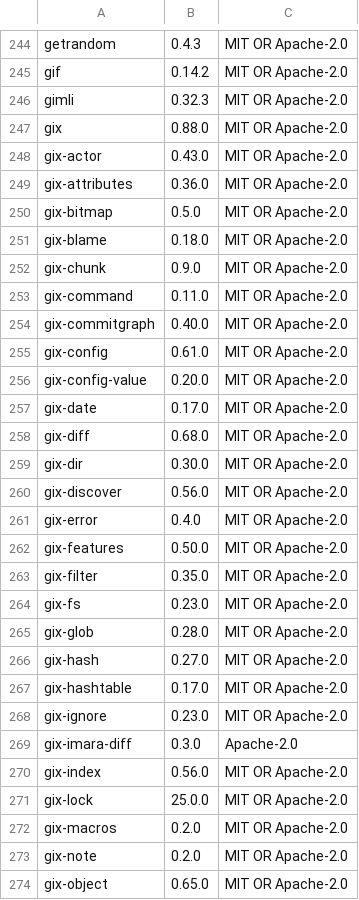
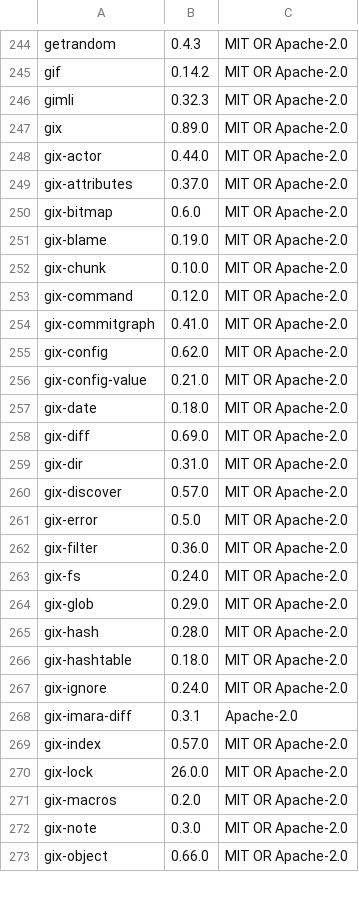
Before and after one commit to Auto-Explore/GitComet, a TSV file: crates/gitcomet-ui-gpui/assets/open_source_licenses.tsv, drawn as a sheet; only a part is shown, gaps mark what is left out; the diff covers the shown part only.

```diff
--- a/crates/gitcomet-ui-gpui/assets/open_source_licenses.tsv
+++ b/crates/gitcomet-ui-gpui/assets/open_source_licenses.tsv
@@ -246,29 +246,28 @@ gif	0.14.2	MIT OR Apache-2.0
 gimli	0.32.3	MIT OR Apache-2.0
-gix	0.88.0	MIT OR Apache-2.0
-gix-actor	0.43.0	MIT OR Apache-2.0
-gix-attributes	0.36.0	MIT OR Apache-2.0
-gix-bitmap	0.5.0	MIT OR Apache-2.0
-gix-blame	0.18.0	MIT OR Apache-2.0
-gix-chunk	0.9.0	MIT OR Apache-2.0
-gix-command	0.11.0	MIT OR Apache-2.0
-gix-commitgraph	0.40.0	MIT OR Apache-2.0
-gix-config	0.61.0	MIT OR Apache-2.0
-gix-config-value	0.20.0	MIT OR Apache-2.0
-gix-date	0.17.0	MIT OR Apache-2.0
-gix-diff	0.68.0	MIT OR Apache-2.0
-gix-dir	0.30.0	MIT OR Apache-2.0
-gix-discover	0.56.0	MIT OR Apache-2.0
-gix-error	0.4.0	MIT OR Apache-2.0
-gix-features	0.50.0	MIT OR Apache-2.0
-gix-filter	0.35.0	MIT OR Apache-2.0
-gix-fs	0.23.0	MIT OR Apache-2.0
-gix-glob	0.28.0	MIT OR Apache-2.0
-gix-hash	0.27.0	MIT OR Apache-2.0
-gix-hashtable	0.17.0	MIT OR Apache-2.0
-gix-ignore	0.23.0	MIT OR Apache-2.0
-gix-imara-diff	0.3.0	Apache-2.0
-gix-index	0.56.0	MIT OR Apache-2.0
-gix-lock	25.0.0	MIT OR Apache-2.0
+gix	0.89.0	MIT OR Apache-2.0
+gix-actor	0.44.0	MIT OR Apache-2.0
+gix-attributes	0.37.0	MIT OR Apache-2.0
+gix-bitmap	0.6.0	MIT OR Apache-2.0
+gix-blame	0.19.0	MIT OR Apache-2.0
+gix-chunk	0.10.0	MIT OR Apache-2.0
+gix-command	0.12.0	MIT OR Apache-2.0
+gix-commitgraph	0.41.0	MIT OR Apache-2.0
+gix-config	0.62.0	MIT OR Apache-2.0
+gix-config-value	0.21.0	MIT OR Apache-2.0
+gix-date	0.18.0	MIT OR Apache-2.0
+gix-diff	0.69.0	MIT OR Apache-2.0
+gix-dir	0.31.0	MIT OR Apache-2.0
+gix-discover	0.57.0	MIT OR Apache-2.0
+gix-error	0.5.0	MIT OR Apache-2.0
+gix-filter	0.36.0	MIT OR Apache-2.0
+gix-fs	0.24.0	MIT OR Apache-2.0
+gix-glob	0.29.0	MIT OR Apache-2.0
+gix-hash	0.28.0	MIT OR Apache-2.0
+gix-hashtable	0.18.0	MIT OR Apache-2.0
+gix-ignore	0.24.0	MIT OR Apache-2.0
+gix-imara-diff	0.3.1	Apache-2.0
+gix-index	0.57.0	MIT OR Apache-2.0
+gix-lock	26.0.0	MIT OR Apache-2.0
 gix-macros	0.2.0	MIT OR Apache-2.0
-gix-note	0.2.0	MIT OR Apache-2.0
-gix-object	0.65.0	MIT OR Apache-2.0
+gix-note	0.3.0	MIT OR Apache-2.0
+gix-object	0.66.0	MIT OR Apache-2.0
```
Also changed, not shown: 1 added row and 44 edited cells elsewhere in this file, 25 other files.
